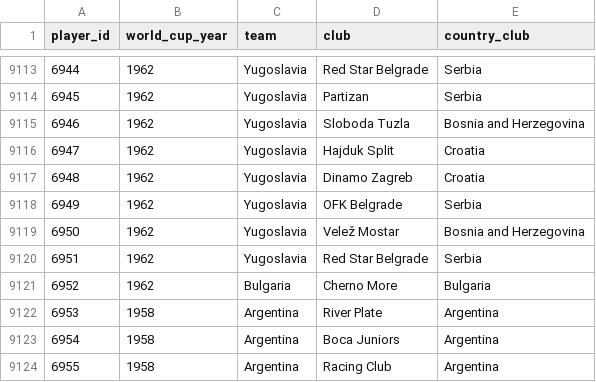
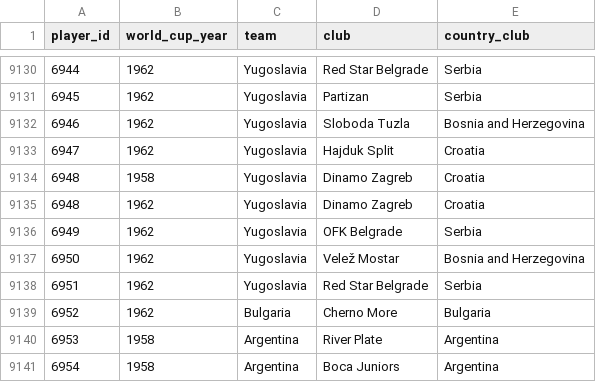
Before and after one commit to rbetis35/mundiales-futbol-datos, a CSV file: WorldCups/players/player_world_cups.csv, drawn as a sheet; only a part is shown, gaps mark what is left out; the shorter side is filled out with more unchanged rows; the diff covers the shown part only.

```diff
--- a/WorldCups/players/player_world_cups.csv
+++ b/WorldCups/players/player_world_cups.csv
@@ -9116,2 +9133,3 @@ player_id,world_cup_year,team,club,country_club
 6947,1962,Yugoslavia,Hajduk Split,Croatia
+6948,1958,Yugoslavia,Dinamo Zagreb,Croatia
 6948,1962,Yugoslavia,Dinamo Zagreb,Croatia
```
Also changed, not shown: 17 added rows elsewhere in this file.
